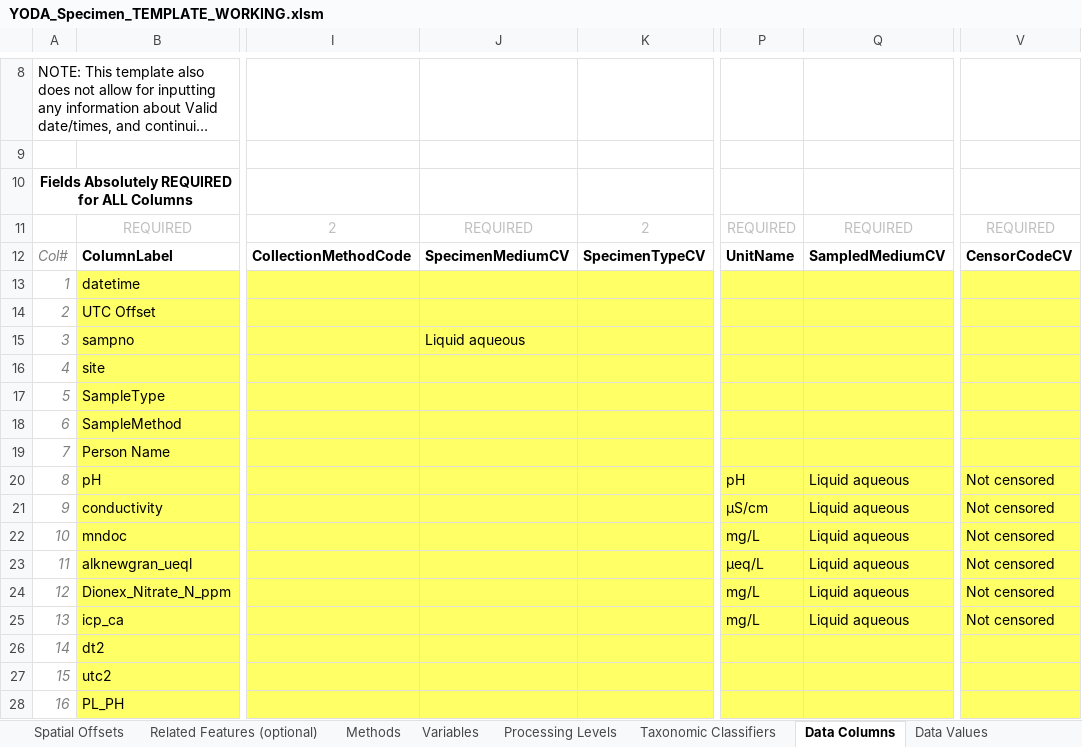
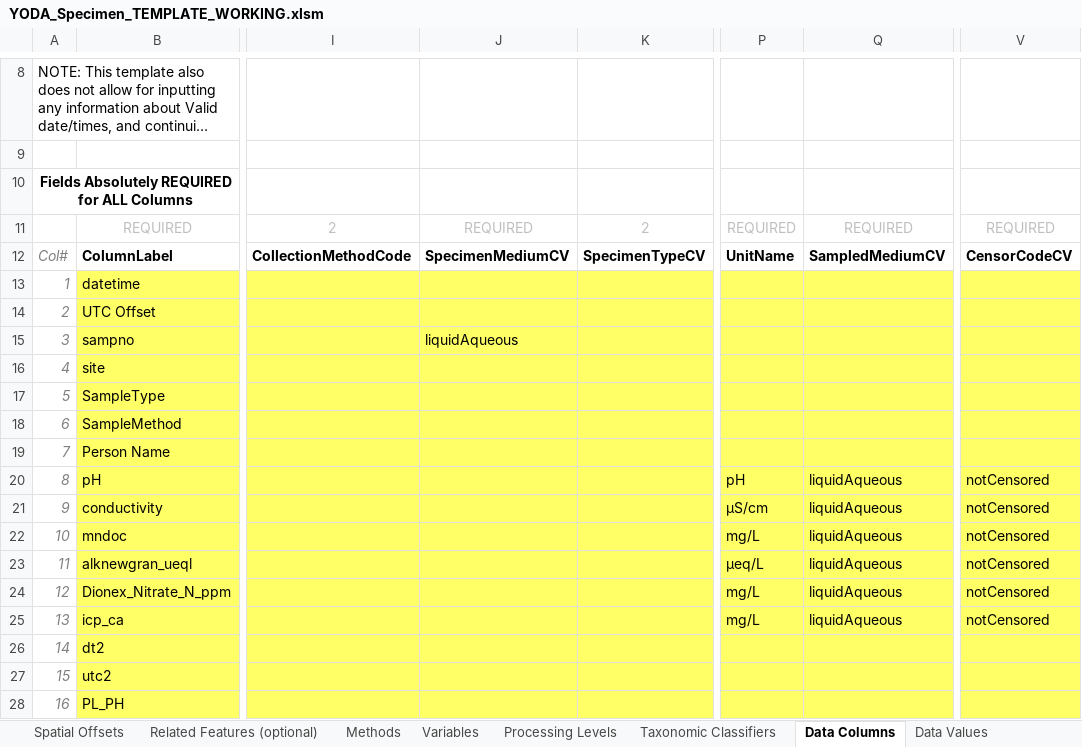
Before and after one commit to ODM2/YODA-File, an Excel workbook: ExcelTemplates/Prototypes/YODA_Specimen_TEMPLATE_WORKING.xlsm, sheet Data Columns, drawn as a sheet; only a part is shown, gaps mark what is left out; long unchanged cells end in …; values as stored, in another font and other column widths than the file's, no borders; charts and pictures and conditional formats and table styles not drawn; the diff names each change by its address in the sheet, - before the commit and + after, or states it on an @@ line.

```diff
--- a/ExcelTemplates/Prototypes/YODA_Specimen_TEMPLATE_WORKING.xlsm (sheet Data Columns)
+++ b/ExcelTemplates/Prototypes/YODA_Specimen_TEMPLATE_WORKING.xlsm (sheet Data Columns)
-J15: Liquid aqueous
+J15: liquidAqueous
-Q20:Q25: Liquid aqueous
+Q20:Q25: liquidAqueous
-V20:V25: Not censored
+V20:V25: notCensored
```
Also changed, not shown: sheet YODA File, sheet Controlled Vocabularies, sheet YODA Header Blocks, sheet Variables, sheet Methods, sheet Instructions, 4 more sheets, charts or pictures, ExcelTemplates/Prototypes/YODA_Specimen_TEMPLATE_BLANK.xlsm, 3 other files.
